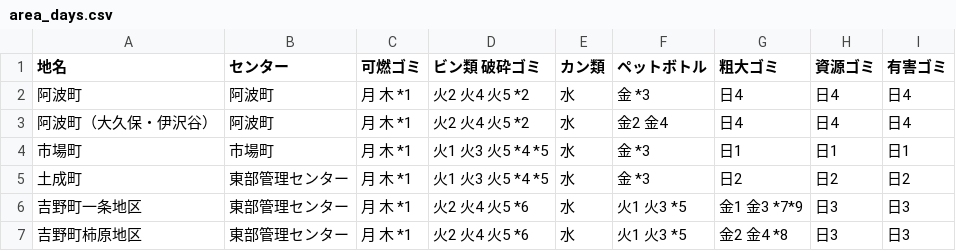
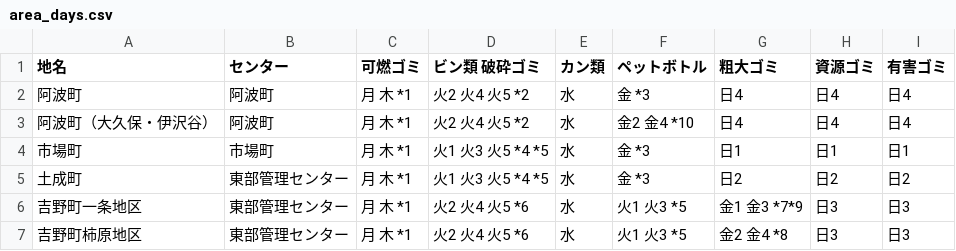
Before and after one commit to tokushima5374/awashi, a CSV file: data/area_days.csv, drawn as a sheet.

Commit message:
Update area_days.csv

```diff
--- a/data/area_days.csv
+++ b/data/area_days.csv
@@ -2,3 +2,3 @@
 阿波町,阿波町,月 木 *1,火2 火4 火5 *2,水,金 *3,日4,日4,日4
-阿波町（大久保・伊沢谷）,阿波町,月 木 *1,火2 火4 火5 *2,水,金2 金4,日4,日4,日4
+阿波町（大久保・伊沢谷）,阿波町,月 木 *1,火2 火4 火5 *2,水,金2 金4 *10,日4,日4,日4
 市場町,市場町,月 木 *1,火1 火3 火5 *4 *5,水,金 *3,日1,日1,日1
```
